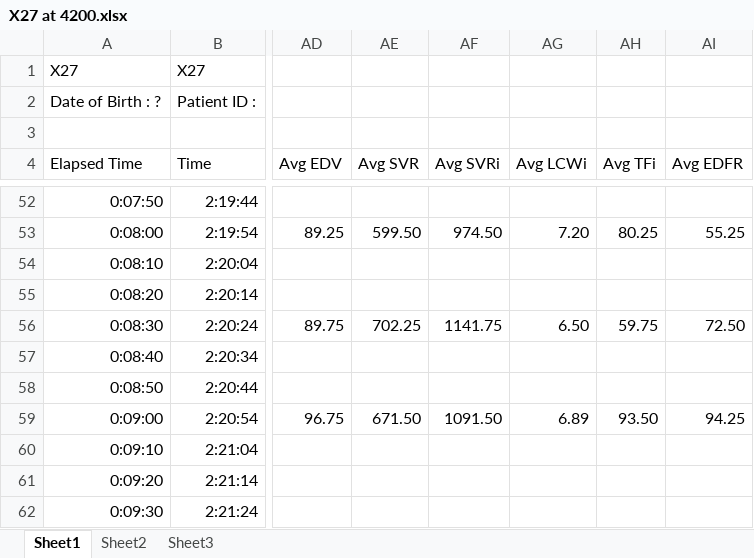
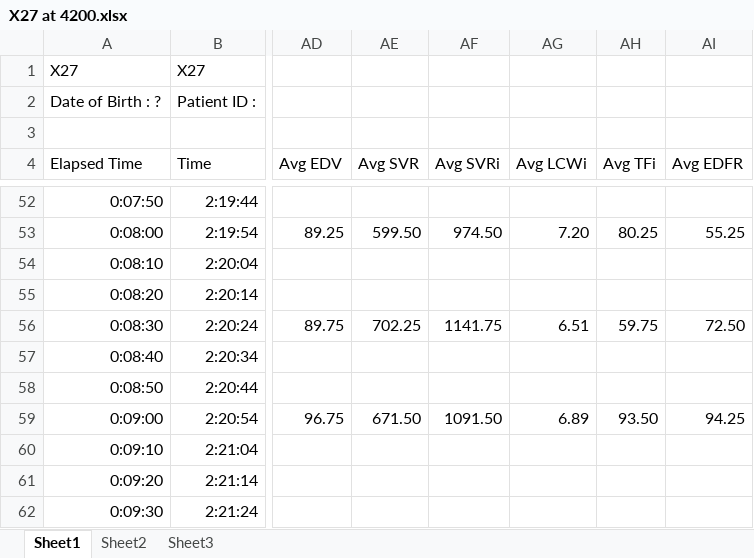
Before and after one commit to Broccolito/Tatum_Group_Training, an Excel workbook: QT_VO2max_Data/Xining_VO2_QT_values_revisited_20June2019/VO2_Physioflow_Avg_Match_Watts_Dean/physioflow/27Sept2013_Xining_Physioflow_X27X32/X27 at 4200.xlsx, sheet Sheet1, drawn as a sheet; only a part is shown, gaps mark what is left out; values as stored, in another font and other column widths than the file's, no borders; charts and pictures not drawn; the diff names each change by its address in the sheet, - before the commit and + after, or states it on an @@ line.

```diff
--- a/QT_VO2max_Data/Xining_VO2_QT_values_revisited_20June2019/VO2_Physioflow_Avg_Match_Watts_Dean/physioflow/27Sept2013_Xining_Physioflow_X27X32/X27 at 4200.xlsx (sheet Sheet1)
+++ b/QT_VO2max_Data/Xining_VO2_QT_values_revisited_20June2019/VO2_Physioflow_Avg_Match_Watts_Dean/physioflow/27Sept2013_Xining_Physioflow_X27X32/X27 at 4200.xlsx (sheet Sheet1)
-AG56 (Avg LCWi): 6.50
+AG56 (Avg LCWi): 6.51
```
Also changed, not shown: charts or pictures, QT_VO2max_Data/Xining_VO2_QT_values_revisited_20June2019/VO2_Physioflow_Avg_Match_Watts_Dean/physioflow/21Sept2013_Xining_Physioflow_X1X4/X4 at 4200.xlsx, QT_VO2max_Data/Xining_VO2_QT_values_revisited_20June2019/VO2_Physioflow_Avg_Match_Watts_Dean/physioflow/24Sept2013_Xining_Physioflow_X14X16/X14 at 4200.xlsx, 10 other files.
